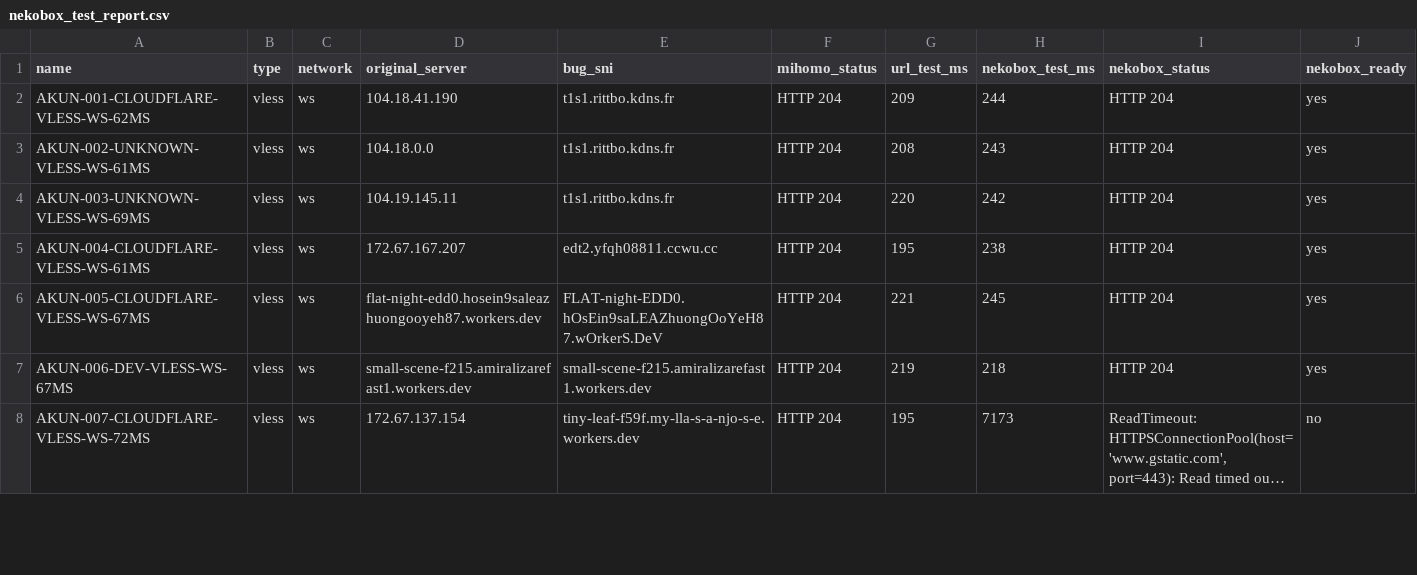
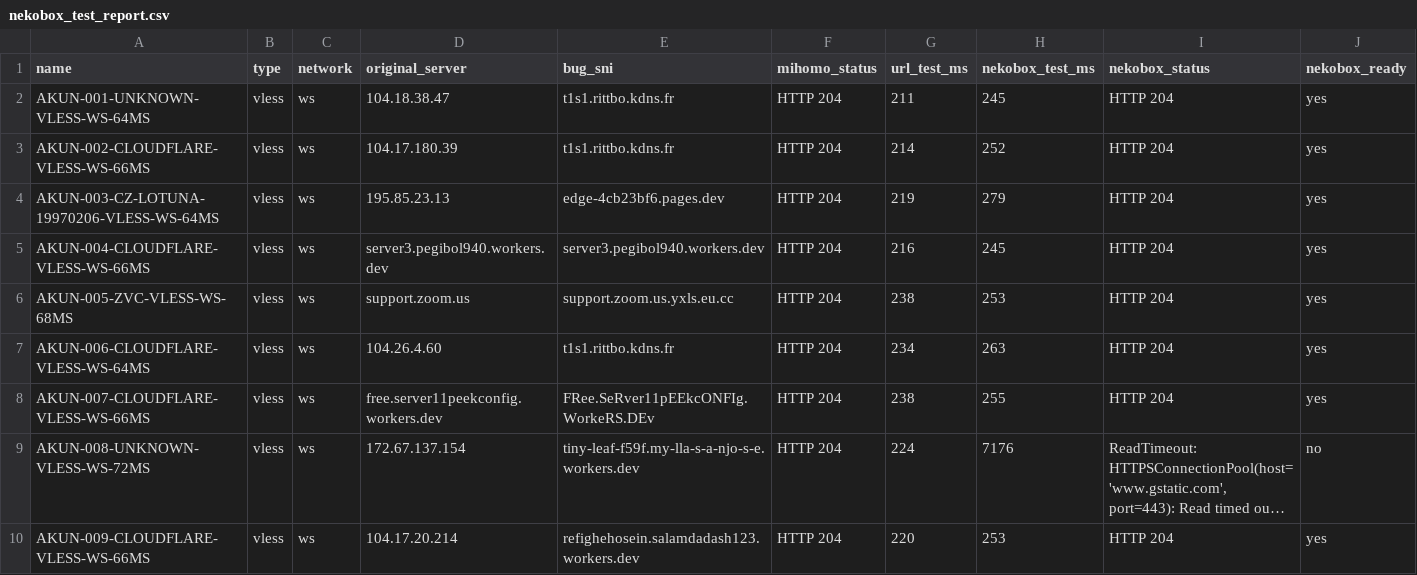
Before and after one commit to adiorany3/ConvertYAML, a CSV file: nekobox_test_report.csv, drawn as a sheet; only a part is shown; long unchanged cells end in …; removed rows and columns are numbered as before the commit, all else as after; the diff covers the shown part only; the diff names each change by its address in the sheet, - before the commit and + after, or states it on an @@ line.

```diff
--- a/nekobox_test_report.csv
+++ b/nekobox_test_report.csv
-row 2: AKUN-001-CLOUDFLARE-VLESS-WS-62MS | vless | ws | 104.18.41.190 | t1s1.rittbo.kdns.fr | HTTP 204 | 209 | 244 | HTTP 204 | yes
-A2 (name): AKUN-002-UNKNOWN-VLESS-WS-61MS
+A2 (name): AKUN-001-UNKNOWN-VLESS-WS-64MS
-D2 (original_server): 104.18.0.0
+D2 (original_server): 104.18.38.47
-G2 (url_test_ms): 208
+G2 (url_test_ms): 211
-H2 (nekobox_test_ms): 243
+H2 (nekobox_test_ms): 245
-A3 (name): AKUN-003-UNKNOWN-VLESS-WS-69MS
+A3 (name): AKUN-002-CLOUDFLARE-VLESS-WS-66MS
-D3 (original_server): 104.19.145.11
+D3 (original_server): 104.17.180.39
-G3 (url_test_ms): 220
+G3 (url_test_ms): 214
-H3 (nekobox_test_ms): 242
+H3 (nekobox_test_ms): 252
-A4 (name): AKUN-004-CLOUDFLARE-VLESS-WS-61MS
+A4 (name): AKUN-003-CZ-LOTUNA-19970206-VLESS-WS-64MS
-D4 (original_server): 172.67.167.207
+D4 (original_server): 195.85.23.13
-E4 (bug_sni): edt2.yfqh08811.ccwu.cc
+E4 (bug_sni): edge-4cb23bf6.pages.dev
-G4 (url_test_ms): 195
+G4 (url_test_ms): 219
-H4 (nekobox_test_ms): 238
+H4 (nekobox_test_ms): 279
-A5 (name): AKUN-005-CLOUDFLARE-VLESS-WS-67MS
+A5 (name): AKUN-004-CLOUDFLARE-VLESS-WS-66MS
-D5 (original_server): flat-night-edd0.hosein9saleazhuongooyeh87.workers.dev
+D5 (original_server): server3.pegibol940.workers.dev
-E5 (bug_sni): FLAT-night-EDD0.hOsEin9saLEAZhuongOoYeH87.wOrkerS.DeV
+E5 (bug_sni): server3.pegibol940.workers.dev
-G5 (url_test_ms): 221
+G5 (url_test_ms): 216
+row 6: AKUN-005-ZVC-VLESS-WS-68MS | vless | ws | support.zoom.us | support.zoom.us.yxls.eu.cc | HTTP 204 | 238 | 253 | HTTP 204 | yes
+row 7: AKUN-006-CLOUDFLARE-VLESS-WS-64MS | vless | ws | 104.26.4.60 | t1s1.rittbo.kdns.fr | HTTP 204 | 234 | 263 | HTTP 204 | yes
-A8 (name): AKUN-006-DEV-VLESS-WS-67MS
+A8 (name): AKUN-007-CLOUDFLARE-VLESS-WS-66MS
-D8 (original_server): small-scene-f215.amiralizarefast1.workers.dev
+D8 (original_server): free.server11peekconfig.workers.dev
-E8 (bug_sni): small-scene-f215.amiralizarefast1.workers.dev
+E8 (bug_sni): FRee.SeRver11pEEkcONFIg.WorkeRS.DEv
-G8 (url_test_ms): 219
+G8 (url_test_ms): 238
-H8 (nekobox_test_ms): 218
+H8 (nekobox_test_ms): 255
-A9 (name): AKUN-007-CLOUDFLARE-VLESS-WS-72MS
+A9 (name): AKUN-008-UNKNOWN-VLESS-WS-72MS
-G9 (url_test_ms): 195
+G9 (url_test_ms): 224
-H9 (nekobox_test_ms): 7173
+H9 (nekobox_test_ms): 7176
+row 10: AKUN-009-CLOUDFLARE-VLESS-WS-66MS | vless | ws | 104.17.20.214 | refighehosein.salamdadash123.workers.dev | HTTP 204 | 220 | 253 | HTTP 204 | yes
```
Also changed, not shown: 2 removed rows and 9 edited cells elsewhere in this file, openclash_auto_report.csv, urltest_report.csv, 10 other files.
